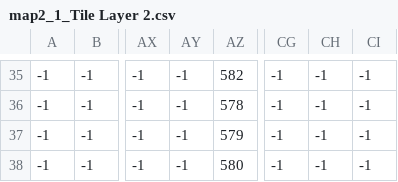
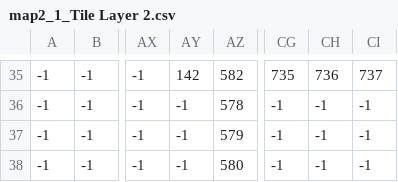
Before and after one commit to JBannan/cs325-game-prototypes, a CSV file: DG7/assets/tiles/map2_1_Tile Layer 2.csv, drawn as a sheet; only a part is shown, gaps mark what is left out; the diff covers the shown part only; the diff names each change by its address in the sheet, - before the commit and + after, or states it on an @@ line.

```diff
--- a/DG7/assets/tiles/map2_1_Tile Layer 2.csv
+++ b/DG7/assets/tiles/map2_1_Tile Layer 2.csv
-AY35: -1
+AY35: 142
-CG35: -1
+CG35: 735
-CH35: -1
+CH35: 736
-CI35: -1
+CI35: 737
```
Also changed, not shown: 32 edited cells elsewhere in this file, DG7/assets/tiles/map2_1_Tile Layer 1.csv, DG7/assets/tiles/map2_1_Tile Layer 3.csv, 7 other files.
